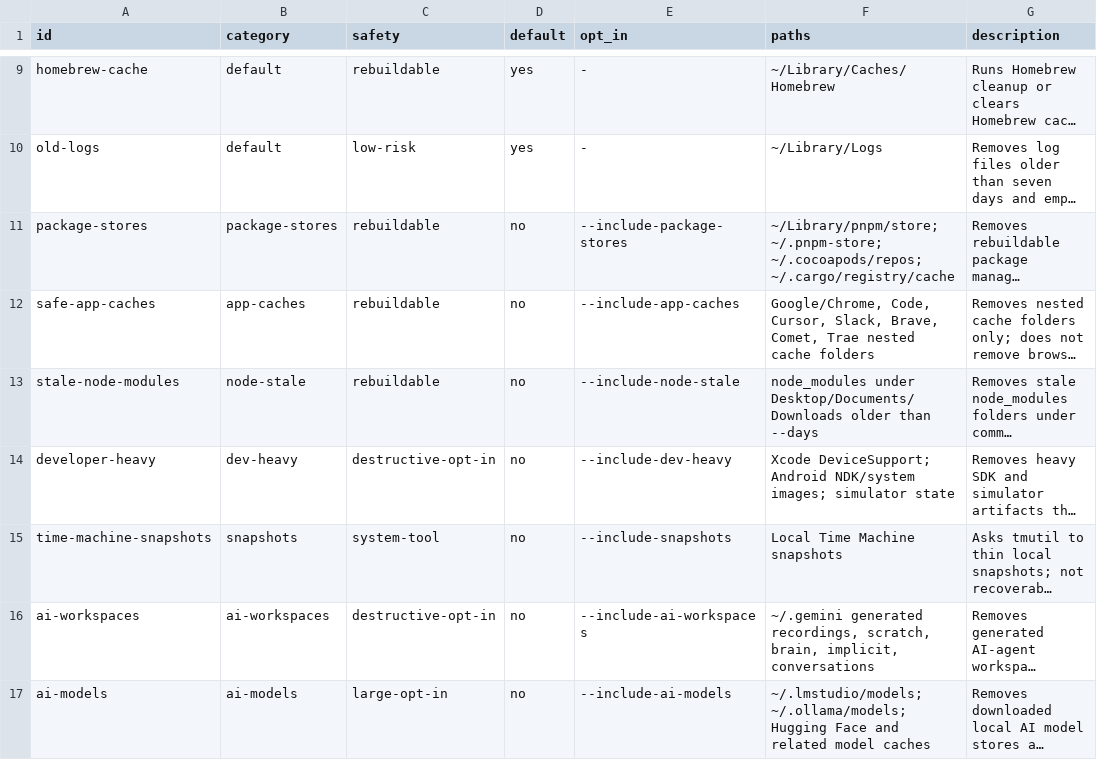
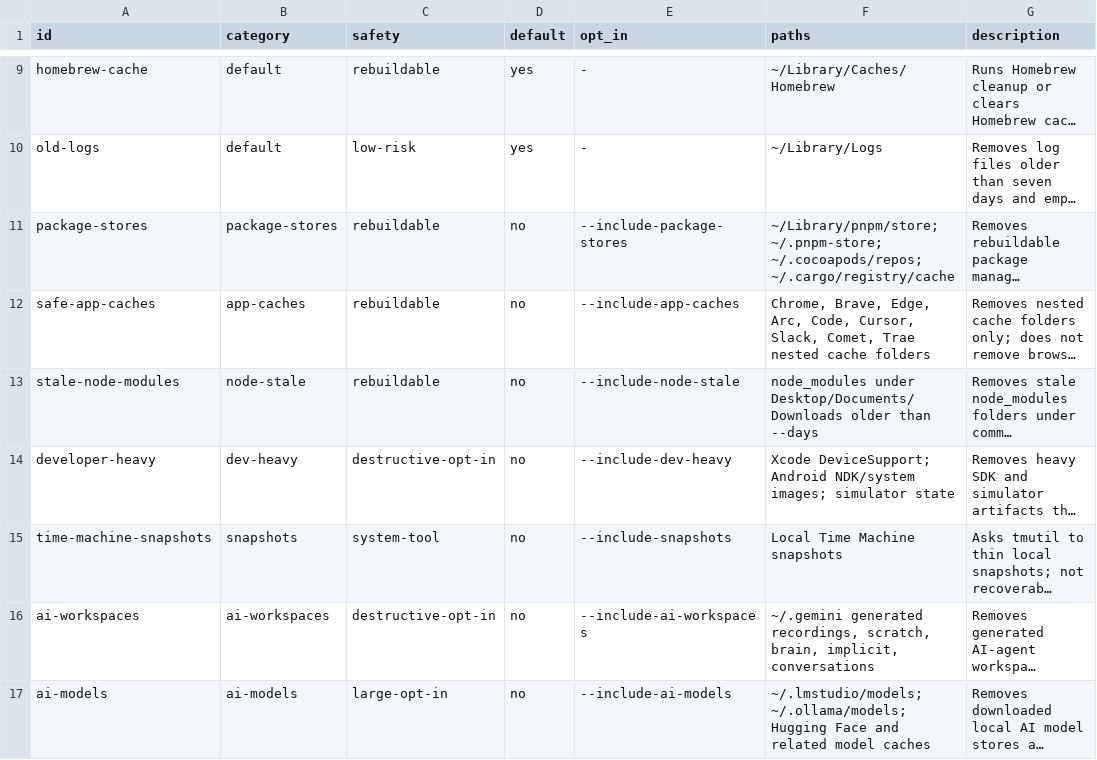
Before and after one commit to vivekjm/cleanroom-mac, a TSV file: data/cleanup-rules.tsv, drawn as a sheet; only a part is shown, gaps mark what is left out; long unchanged cells end in …; the diff names each change by its address in the sheet, - before the commit and + after, or states it on an @@ line.

```diff
--- a/data/cleanup-rules.tsv
+++ b/data/cleanup-rules.tsv
-F12 (paths): Google/Chrome, Code, Cursor, Slack, Brave, Comet, Trae…
+F12 (paths): Chrome, Brave, Edge, Arc, Code, Cursor, Slack, Comet, Trae…
```
Also changed, not shown: 9 other files.
